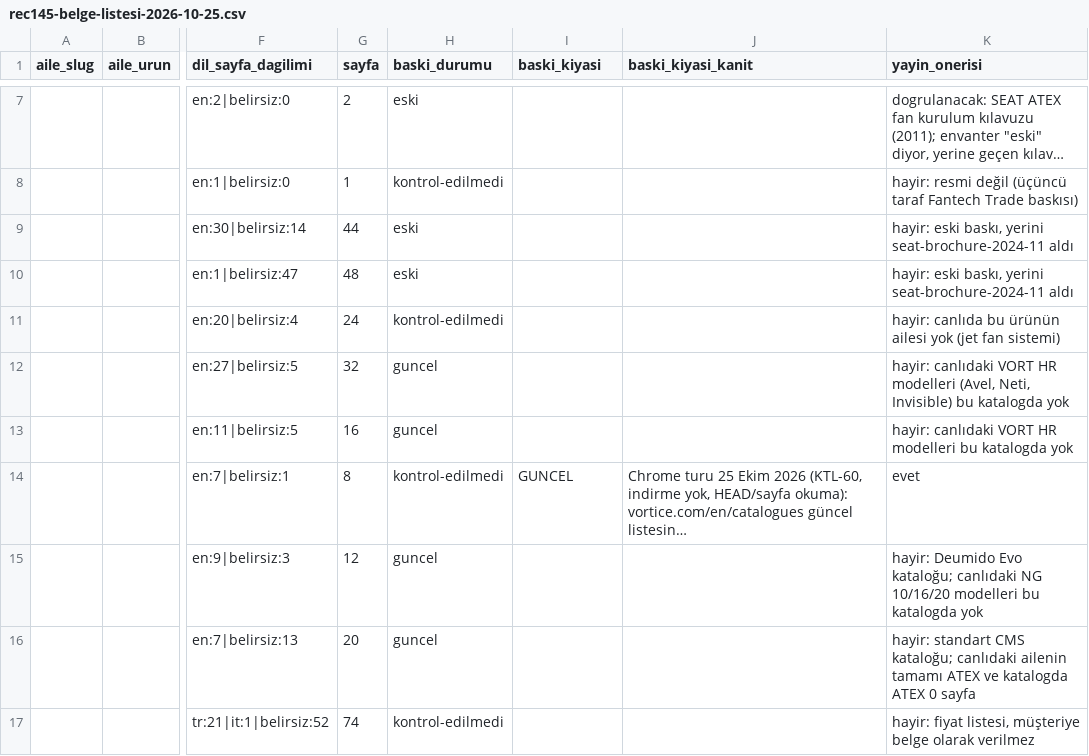
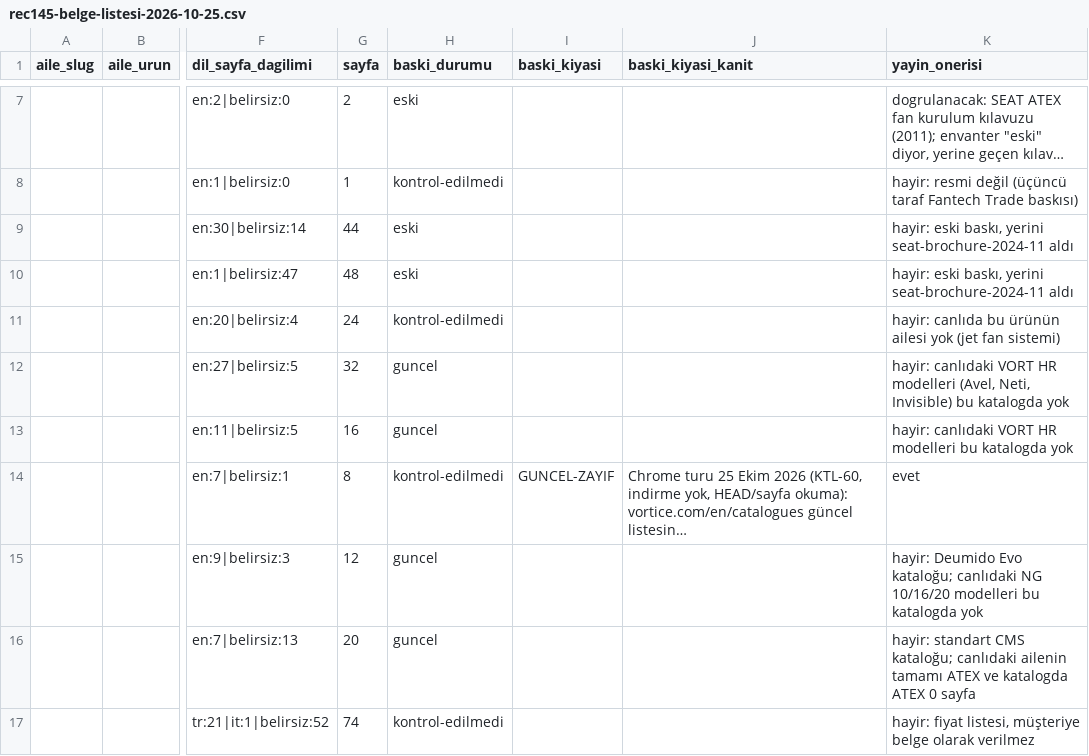
Before and after one commit to peckop/venthub-hvac-esite, a CSV file: docs/audits/rec145-belge-listesi-2026-10-25.csv, drawn as a sheet; only a part is shown, gaps mark what is left out; long unchanged cells end in …; the diff covers the shown part only; the diff names each change by its address in the sheet, - before the commit and + after, or states it on an @@ line.

```diff
--- a/docs/audits/rec145-belge-listesi-2026-10-25.csv
+++ b/docs/audits/rec145-belge-listesi-2026-10-25.csv
-I14 (baski_kiyasi): GUNCEL
+I14 (baski_kiyasi): GUNCEL-ZAYIF
```
Also changed, not shown: 6 edited cells elsewhere in this file, 3 other files.
